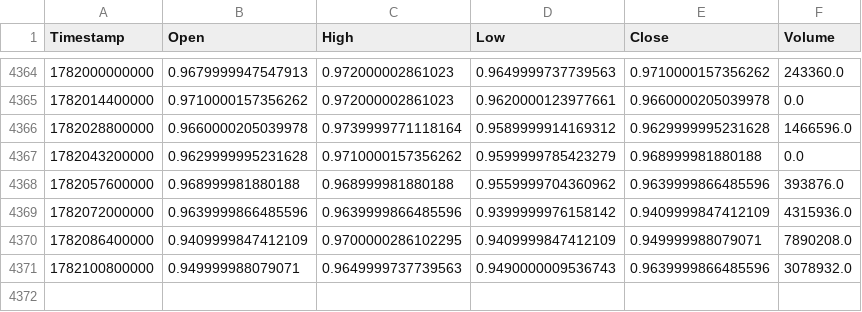
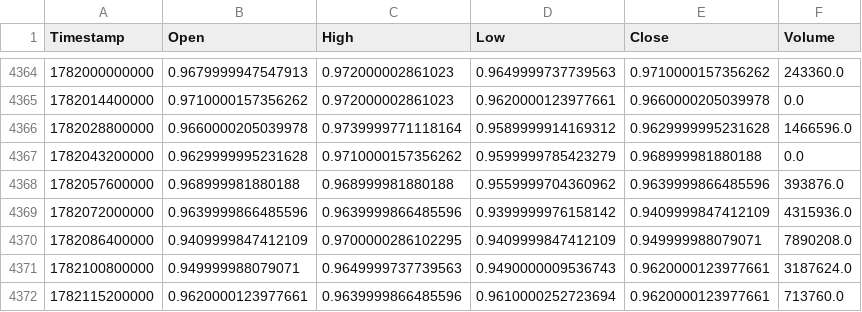
Before and after one commit to KamranPA/Trading-bot-roor, a CSV file: data/4h/DOT_USDT_history.csv, drawn as a sheet; only a part is shown, gaps mark what is left out.

```diff
--- a/data/4h/DOT_USDT_history.csv
+++ b/data/4h/DOT_USDT_history.csv
@@ -4370,2 +4370,3 @@ Timestamp,Open,High,Low,Close,Volume
 1782086400000,0.9409999847412109,0.9700000286102295,0.9409999847412109,0.949999988079071,7890208.0
-1782100800000,0.949999988079071,0.9649999737739563,0.9490000009536743,0.9639999866485596,3078932.0
+1782100800000,0.949999988079071,0.9649999737739563,0.9490000009536743,0.9620000123977661,3187624.0
+1782115200000,0.9620000123977661,0.9639999866485596,0.9610000252723694,0.9620000123977661,713760.0
```
Also changed, not shown: data/4h/ATOM_USDT_history.csv, data/4h/ETH_USDT_history.csv, 11 other files.
